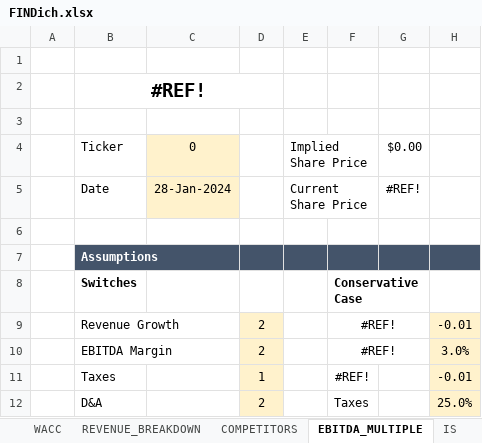
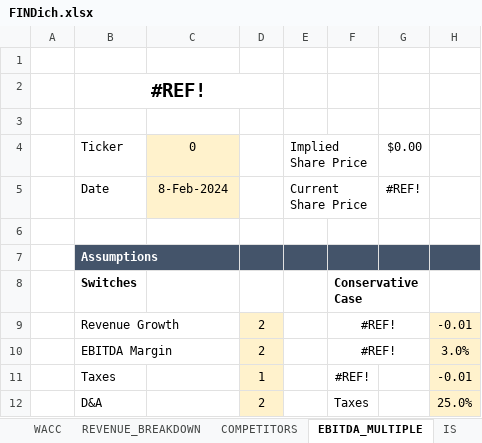
Before and after one commit to nikoladichev/stock-financial-report-analyzer, an Excel workbook: src/main/resources/templates/FINDich.xlsx, sheet EBITDA_MULTIPLE, drawn as a sheet; only a part is shown; values as stored, in another font and other column widths than the file's, no borders; conditional formats not drawn; the diff names each change by its address in the sheet, - before the commit and + after, or states it on an @@ line.

```diff
--- a/src/main/resources/templates/FINDich.xlsx (sheet EBITDA_MULTIPLE)
+++ b/src/main/resources/templates/FINDich.xlsx (sheet EBITDA_MULTIPLE)
-C5: 28-Jan-2024
+C5: 8-Feb-2024
```
Also changed, not shown: sheet DCF, other sheet tabs, 6 other files.
